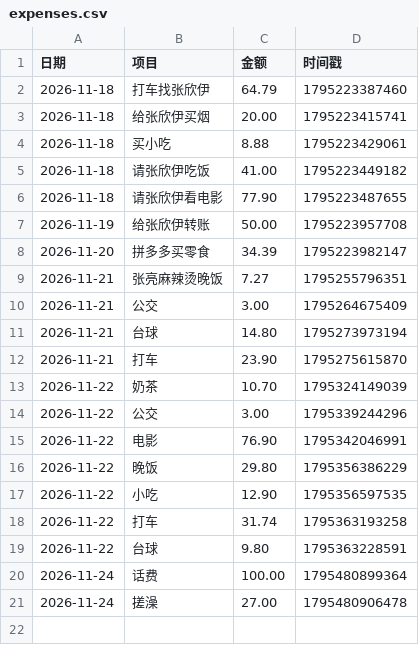
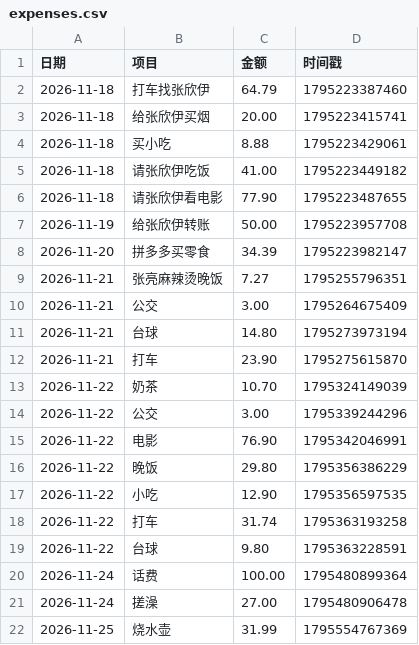
Before and after one commit to LGL668/Leo, a CSV file: expenses.csv, drawn as a sheet.

Commit message:
更新消费账本 2026/11/25 05:12:48

```diff
--- a/expenses.csv
+++ b/expenses.csv
@@ -21 +21,2 @@
 2026-11-24,搓澡,27.00,1795480906478
+2026-11-25,烧水壶,31.99,1795554767369
```
